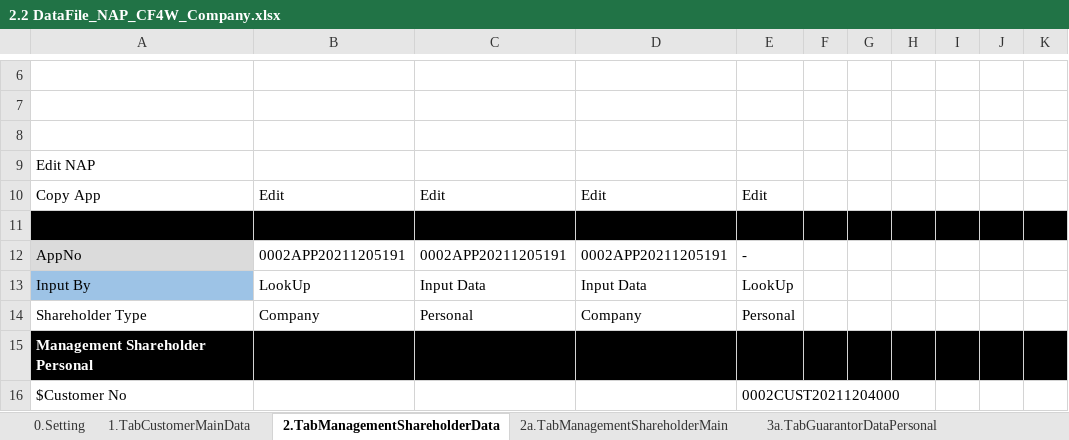
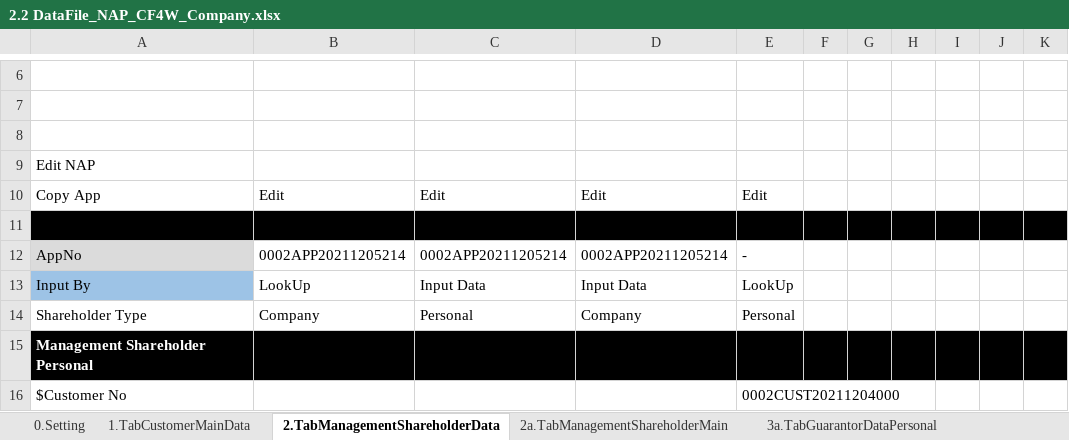
Before and after one commit to qcadins/DemoWorkflow, an Excel workbook: Excel/2.2 DataFile_NAP_CF4W_Company.xlsx, sheet 2.TabManagementShareholderData, drawn as a sheet; only a part is shown, gaps mark what is left out; values as stored, in another font and other column widths than the file's, no borders; conditional formats not drawn; the diff names each change by its address in the sheet, - before the commit and + after, or states it on an @@ line.

```diff
--- a/Excel/2.2 DataFile_NAP_CF4W_Company.xlsx (sheet 2.TabManagementShareholderData)
+++ b/Excel/2.2 DataFile_NAP_CF4W_Company.xlsx (sheet 2.TabManagementShareholderData)
-B12: 0002APP20211205191
+B12: 0002APP20211205214
-C12: 0002APP20211205191
+C12: 0002APP20211205214
-D12: 0002APP20211205191
+D12: 0002APP20211205214
```
Also changed, not shown: sheet 14.CustomerDataCompletion, sheet 11.TabUploadDocument, sheet 4.DuplicateChecking, sheet 5.TabReferantorData, sheet 7a.Accessories, sheet 3b.TabGuarantorDataCompany, 10 more sheets, Excel/2.1 DataFile_NAP_CF4W.xlsx.
